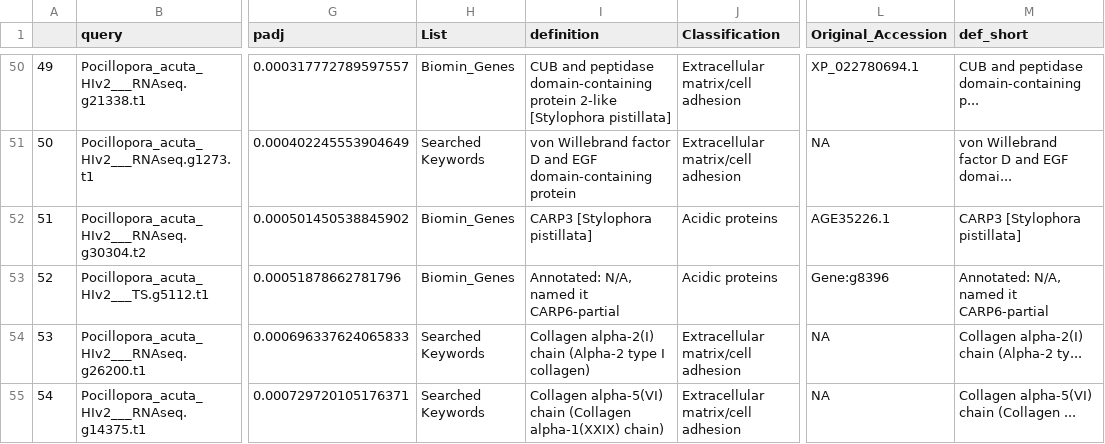
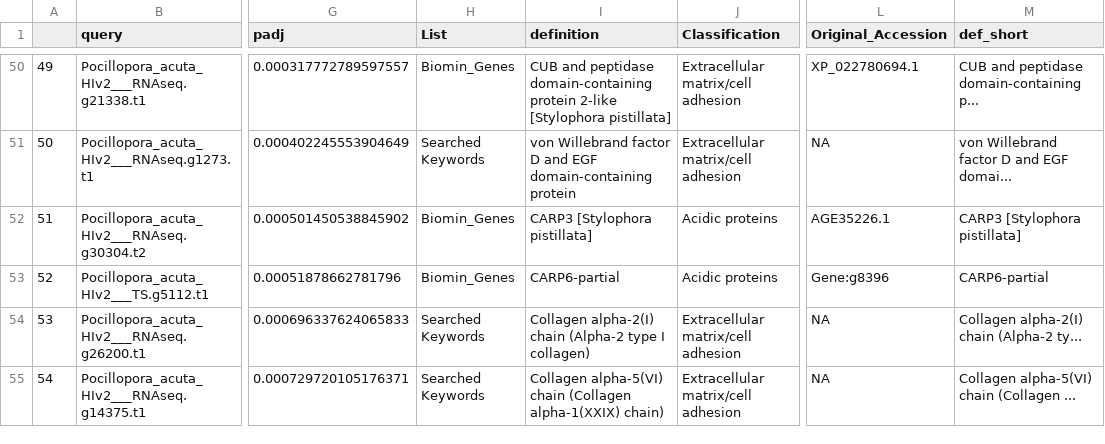
Before and after one commit to zdellaert/LaserCoral, a CSV file: output_RNA/differential_expression/DESeq_biomin_annotation.csv, drawn as a sheet; only a part is shown, gaps mark what is left out; the diff names each change by its address in the sheet, - before the commit and + after, or states it on an @@ line.

```diff
--- a/output_RNA/differential_expression/DESeq_biomin_annotation.csv
+++ b/output_RNA/differential_expression/DESeq_biomin_annotation.csv
-I53 (definition): Annotated: N/A, named it CARP6-partial
+I53 (definition): CARP6-partial
-M53 (def_short): Annotated: N/A, named it CARP6-partial
+M53 (def_short): CARP6-partial
```
Also changed, not shown: output_RNA/differential_expression/DE05_biomin_zscore.csv, output_RNA/differential_expression/DESeq_biomin_annotation_heatmap_labels.csv, 14 other files.
